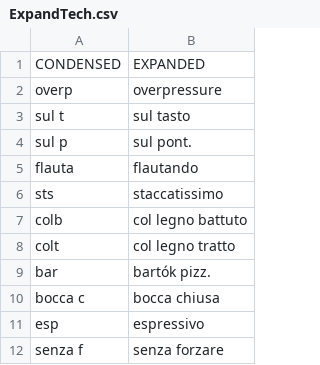
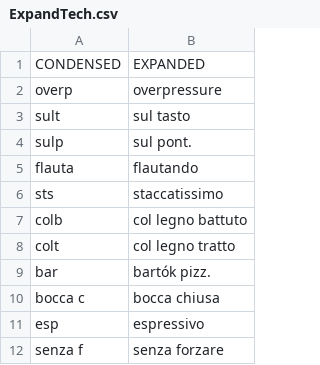
Before and after one commit to nmalleus/Score_Editors, a CSV file: Tools/AHK/ExpandTech.csv, drawn as a sheet.

Commit message:
Dco/Sib Expander time & sult/sulp

```diff
--- a/Tools/AHK/ExpandTech.csv
+++ b/Tools/AHK/ExpandTech.csv
@@ -2,4 +2,4 @@ CONDENSED,EXPANDED
 overp,overpressure
-sul t,sul tasto
-sul p,sul pont.
+sult,sul tasto
+sulp,sul pont.
 flauta,flautando
```
Also changed, not shown: 2 other files.
